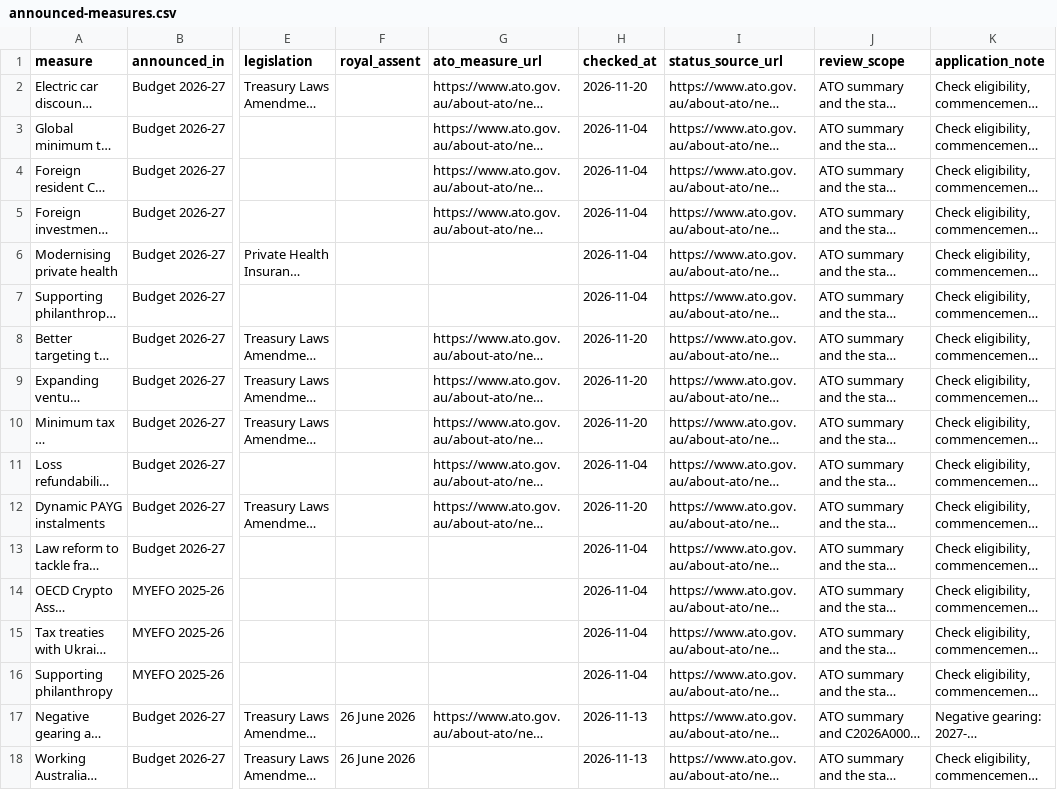
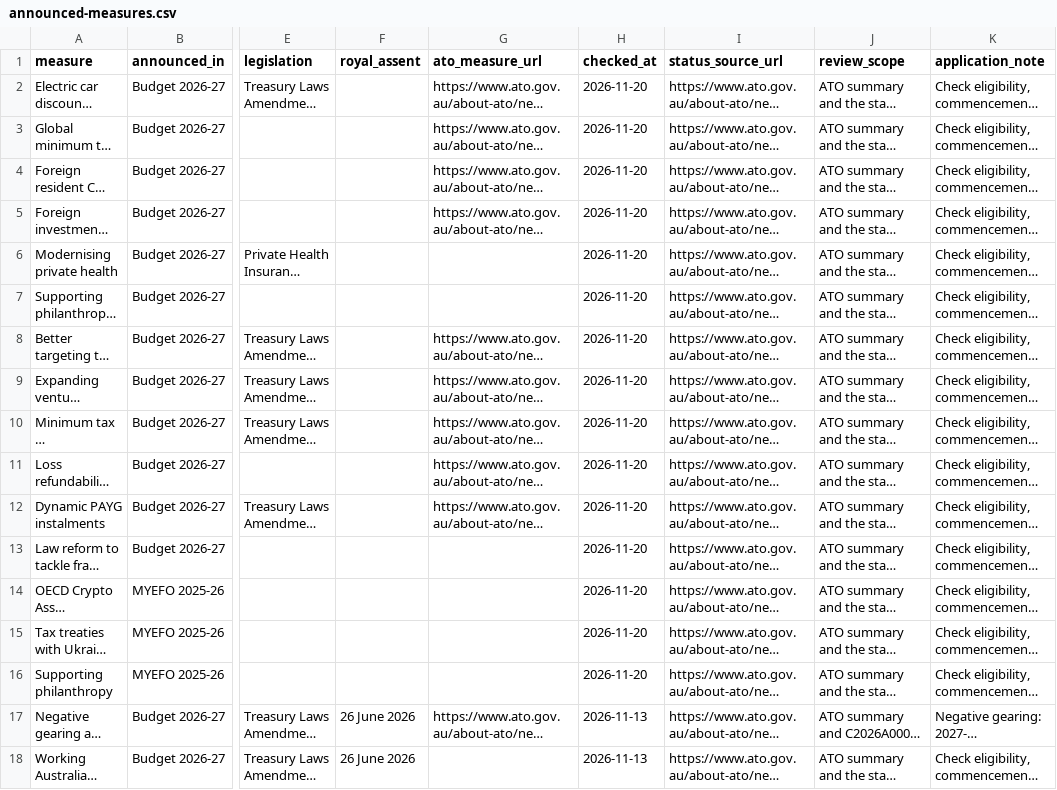
Before and after one commit to ryanduguid/ryanduguid.github.io, a CSV file: rates/announced-not-yet-law/announced-measures.csv, drawn as a sheet; only a part is shown, gaps mark what is left out; long unchanged cells end in …; the diff names each change by its address in the sheet, - before the commit and + after, or states it on an @@ line.

```diff
--- a/rates/announced-not-yet-law/announced-measures.csv
+++ b/rates/announced-not-yet-law/announced-measures.csv
-H3:H7 (checked_at): 2026-11-04
+H3:H7 (checked_at): 2026-11-20
-H11 (checked_at): 2026-11-04
+H11 (checked_at): 2026-11-20
-H13:H16 (checked_at): 2026-11-04
+H13:H16 (checked_at): 2026-11-20
```
Also changed, not shown: tools/business-calculators/payroll-tax/payroll-tax-rates.csv, 9 other files.
